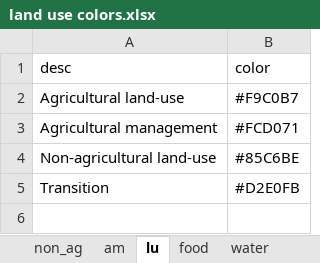
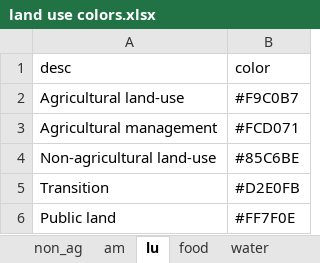
Before and after one commit to xinhaopan/luto-2.0, an Excel workbook: myCode/draw_all/code/tools/land use colors.xlsx, sheet lu, drawn as a sheet; values as stored, in another font and other column widths than the file's, no borders; the diff names each change by its address in the sheet, - before the commit and + after, or states it on an @@ line.

```diff
--- a/myCode/draw_all/code/tools/land use colors.xlsx (sheet lu)
+++ b/myCode/draw_all/code/tools/land use colors.xlsx (sheet lu)
+row 6: Public land | #FF7F0E
```
Also changed, not shown: sheet am, myCode/draw_all/code/tools/land use group.xlsx, 18 other files.
